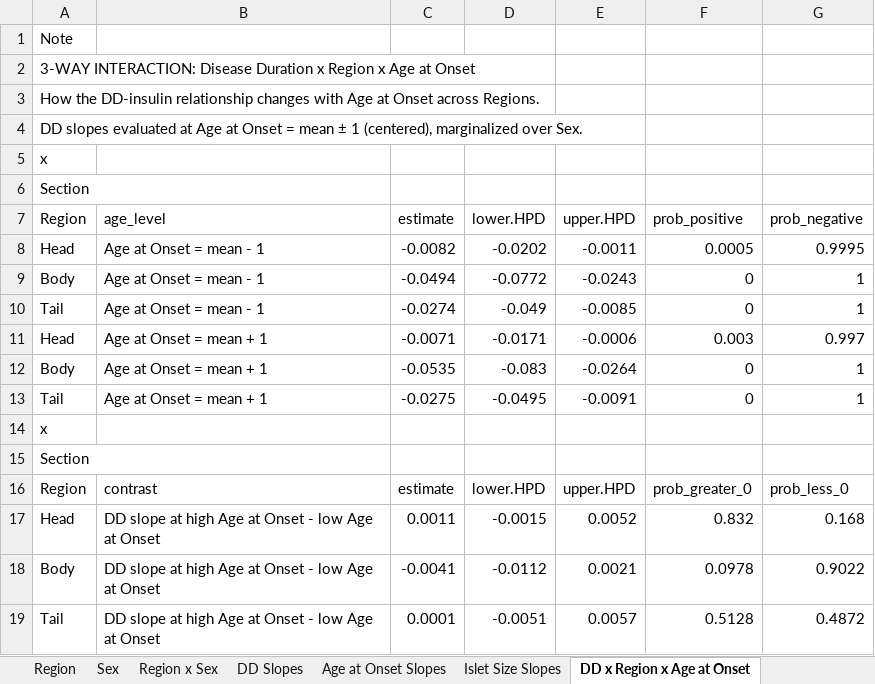
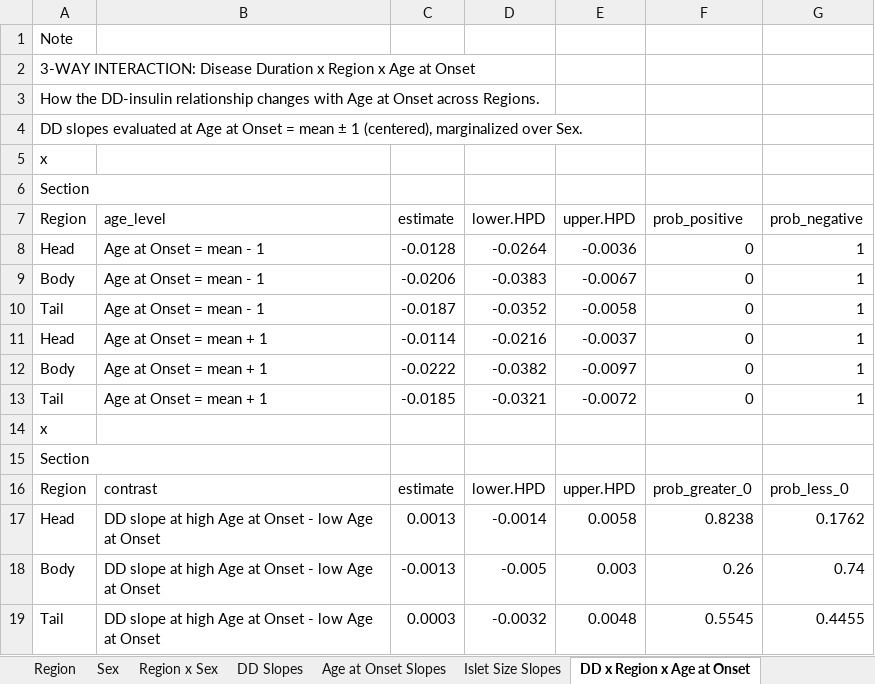
Before and after one commit to FreybergLab/nPOD-Project, an Excel workbook: Results/Insulin Proportions/Insulin_Content_AO_Analysis.xlsx, sheet DD x Region x Age at Onset, drawn as a sheet; values as stored, in another font and other column widths than the file's, no borders; removed rows and columns are numbered as before the commit, all else as after; the diff names each change by its address in the sheet, - before the commit and + after, or states it on an @@ line.

```diff
--- a/Results/Insulin Proportions/Insulin_Content_AO_Analysis.xlsx (sheet DD x Region x Age at Onset)
+++ b/Results/Insulin Proportions/Insulin_Content_AO_Analysis.xlsx (sheet DD x Region x Age at Onset)
-row 8: Head | Age at Onset = mean - 1 | -0.0082 | -0.0202 | -0.0011 | 0.0005 | 0.9995
+row 8: Head | Age at Onset = mean - 1 | -0.0128 | -0.0264 | -0.0036 | 0 | 1
-C9 (estimate): -0.0494
+C9 (estimate): -0.0206
-D9 (lower.HPD): -0.0772
+D9 (lower.HPD): -0.0383
-E9 (upper.HPD): -0.0243
+E9 (upper.HPD): -0.0067
-C10 (estimate): -0.0274
+C10 (estimate): -0.0187
-D10 (lower.HPD): -0.049
+D10 (lower.HPD): -0.0352
-E10 (upper.HPD): -0.0085
+E10 (upper.HPD): -0.0058
-row 11: Head | Age at Onset = mean + 1 | -0.0071 | -0.0171 | -0.0006 | 0.003 | 0.997
+row 11: Head | Age at Onset = mean + 1 | -0.0114 | -0.0216 | -0.0037 | 0 | 1
-C12 (estimate): -0.0535
+C12 (estimate): -0.0222
-D12 (lower.HPD): -0.083
+D12 (lower.HPD): -0.0382
-E12 (upper.HPD): -0.0264
+E12 (upper.HPD): -0.0097
-C13 (estimate): -0.0275
+C13 (estimate): -0.0185
-D13 (lower.HPD): -0.0495
+D13 (lower.HPD): -0.0321
-E13 (upper.HPD): -0.0091
+E13 (upper.HPD): -0.0072
-row 17: Head | DD slope at high Age at Onset - low Age at Onset | 0.0011 | -0.0015 | 0.0052 | 0.832 | 0.168
-row 18: Body | DD slope at high Age at Onset - low Age at Onset | -0.0041 | -0.0112 | 0.0021 | 0.0978 | 0.9022
-row 19: Tail | DD slope at high Age at Onset - low Age at Onset | 0.0001 | -0.0051 | 0.0057 | 0.5128 | 0.4872
+row 17: Head | DD slope at high Age at Onset - low Age at Onset | 0.0013 | -0.0014 | 0.0058 | 0.8238 | 0.1762
+row 18: Body | DD slope at high Age at Onset - low Age at Onset | -0.0013 | -0.005 | 0.003 | 0.26 | 0.74
+row 19: Tail | DD slope at high Age at Onset - low Age at Onset | 0.0003 | -0.0032 | 0.0048 | 0.5545 | 0.4455
```
Also changed, not shown: sheet Region x Sex, sheet Age at Onset Slopes, sheet DD Slopes, sheet Pairwise Region x Sex, sheet DD x Region x Islet, sheet Islet Size Slopes, 2 more sheets.
